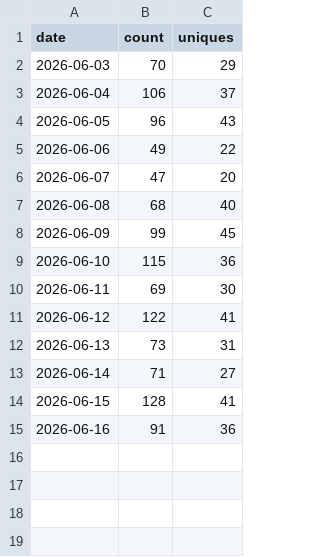
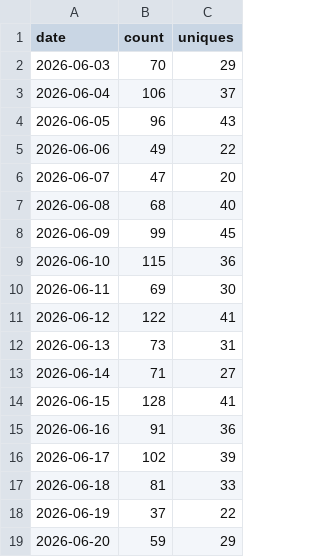
Before and after one commit to yuanbw2025/my-website, a CSV file: data/traffic/views.csv, drawn as a sheet.

```diff
--- a/data/traffic/views.csv
+++ b/data/traffic/views.csv
@@ -15 +15,5 @@ date,count,uniques
 2026-06-16,91,36
+2026-06-17,102,39
+2026-06-18,81,33
+2026-06-19,37,22
+2026-06-20,59,29
```
Also changed, not shown: data/traffic/clones.csv.
